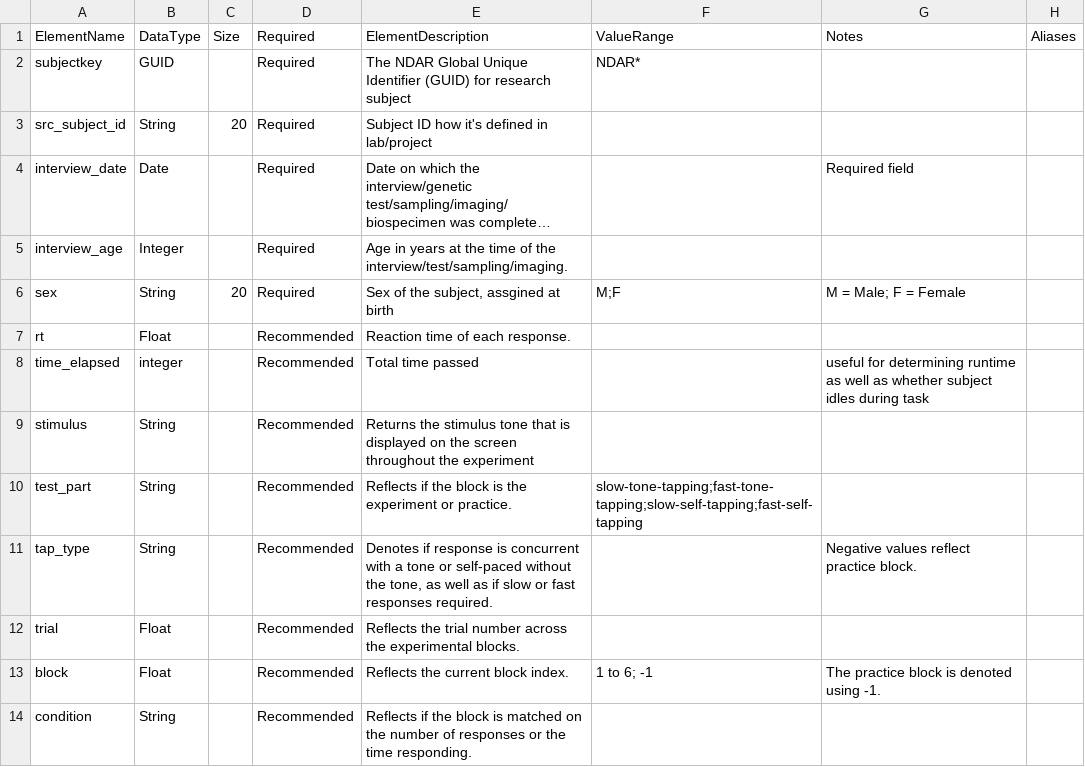
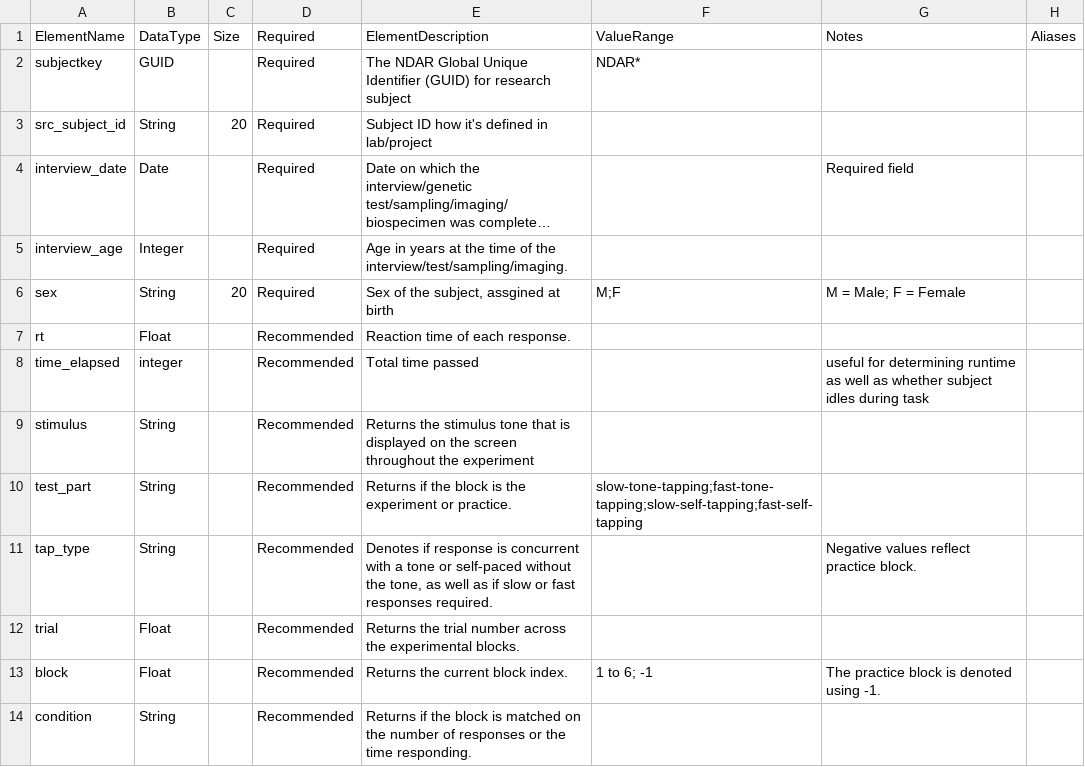
Before and after one commit to belieflab/tappingTask, a CSV file: nda/variable_tempo_tapping_definitions.csv, drawn as a sheet; long unchanged cells end in ….

Commit message:
ready for NDA upload

```diff
--- a/nda/variable_tempo_tapping_definitions.csv
+++ b/nda/variable_tempo_tapping_definitions.csv
@@ -9,6 +9,6 @@ time_elapsed,integer,,Recommended,Total time passed,,useful for determining runt
 stimulus,String,,Recommended,Returns the stimulus tone that is displayed on the screen throughout the experiment ,,,
-test_part,String,,Recommended,Reflects if the block is the experiment or practice. ,slow-tone-tapping;fast-tone-tapping;slow-self-tapping;fast-self-tapping,,
+test_part,String,,Recommended,Returns if the block is the experiment or practice. ,slow-tone-tapping;fast-tone-tapping;slow-self-tapping;fast-self-tapping,,
 tap_type,String,,Recommended,"Denotes if response is concurrent with a tone or self-paced without the tone, as well as if slow or fast responses required.",,Negative values reflect practice block.,
-trial,Float,,Recommended,Reflects the trial number across the experimental blocks.,,,
-block,Float,,Recommended,Reflects the current block index.,1 to 6; -1,The practice block is denoted using -1.,
-condition,String,,Recommended,Reflects if the block is matched on the number of responses or the time responding.,,,
+trial,Float,,Recommended,Returns the trial number across the experimental blocks.,,,
+block,Float,,Recommended,Returns the current block index.,1 to 6; -1,The practice block is denoted using -1.,
+condition,String,,Recommended,Returns if the block is matched on the number of responses or the time responding.,,,
```
